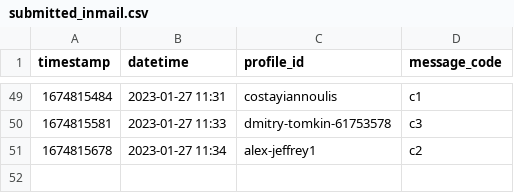
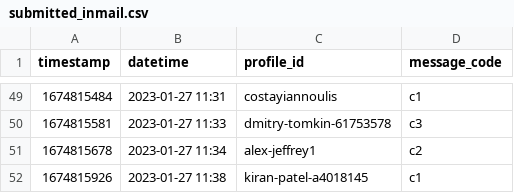
Before and after one commit to manuelrech/LinkedIn-Automation-and-NLP-Analysis, a CSV file: datasets/submitted_inmail.csv, drawn as a sheet; only a part is shown, gaps mark what is left out; the diff names each change by its address in the sheet, - before the commit and + after, or states it on an @@ line.

```diff
--- a/datasets/submitted_inmail.csv
+++ b/datasets/submitted_inmail.csv
+row 52: 1674815926 | 2023-01-27 11:38 | kiran-patel-a4018145 | c1
```
Also changed, not shown: 8 other files.
